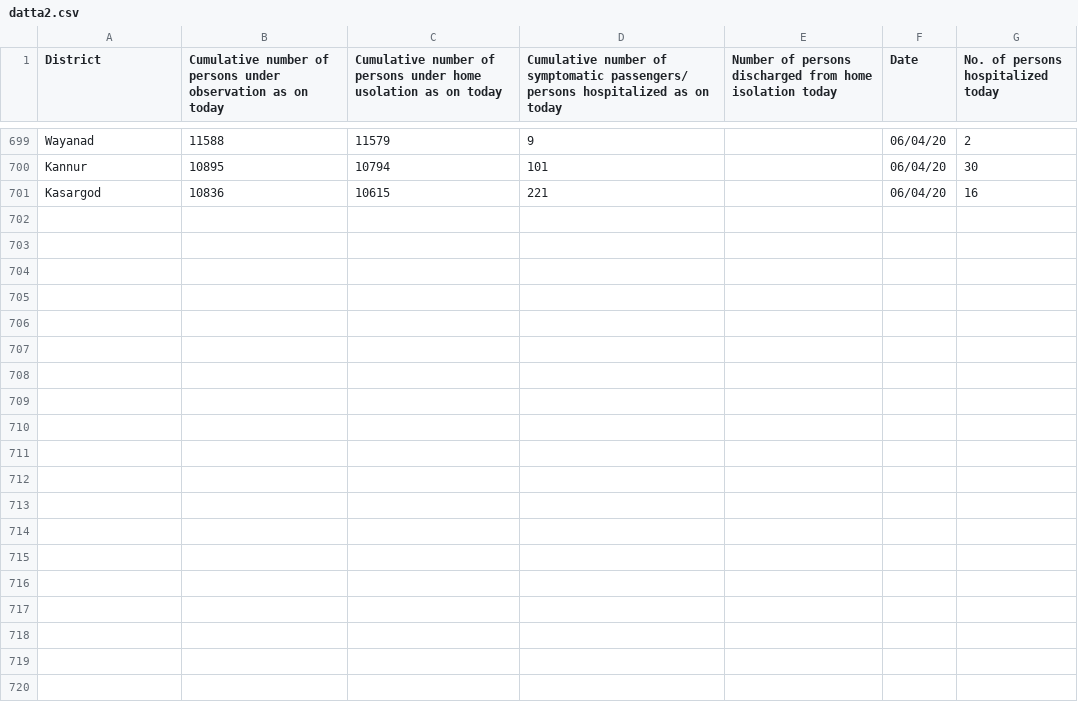
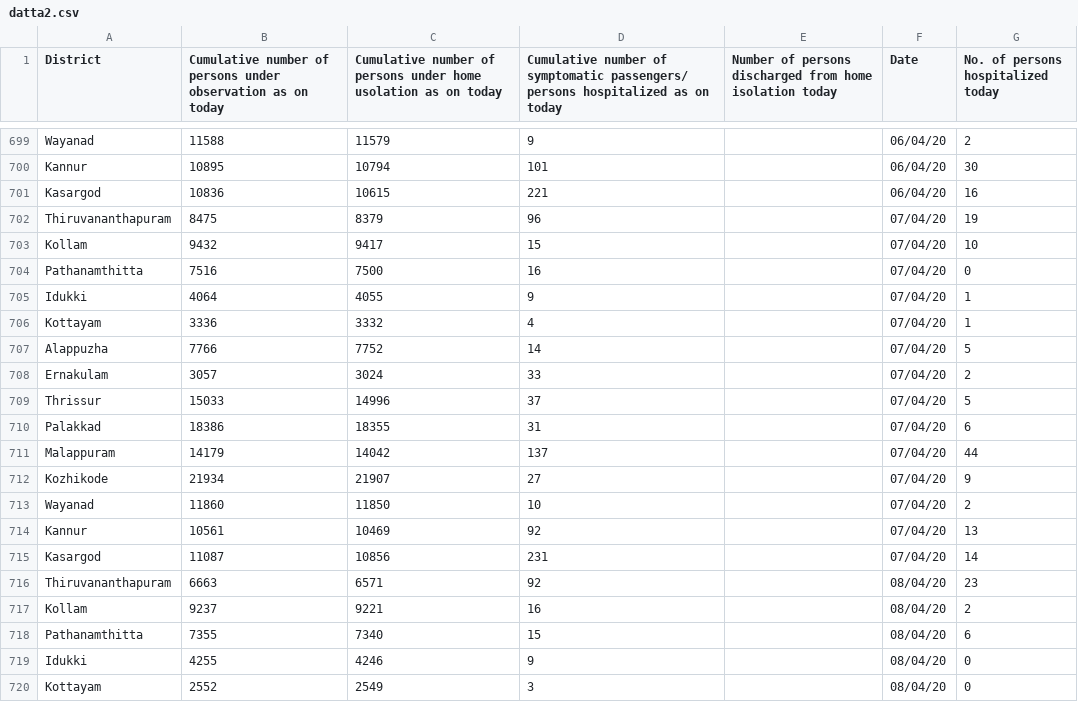
Before and after one commit to sandyiswell/covid19Kerala, a CSV file: datta2.csv, drawn as a sheet; only a part is shown, gaps mark what is left out; the diff covers the shown part only; the diff names each change by its address in the sheet, - before the commit and + after, or states it on an @@ line.

Commit message:
Add files via upload

```diff
--- a/datta2.csv
+++ b/datta2.csv
+row 702: Thiruvananthapuram | 8475 | 8379 | 96 |  | 07/04/20 | 19
+row 703: Kollam | 9432 | 9417 | 15 |  | 07/04/20 | 10
+row 704: Pathanamthitta | 7516 | 7500 | 16 |  | 07/04/20 | 0
+row 705: Idukki | 4064 | 4055 | 9 |  | 07/04/20 | 1
+row 706: Kottayam | 3336 | 3332 | 4 |  | 07/04/20 | 1
+row 707: Alappuzha | 7766 | 7752 | 14 |  | 07/04/20 | 5
+row 708: Ernakulam | 3057 | 3024 | 33 |  | 07/04/20 | 2
+row 709: Thrissur | 15033 | 14996 | 37 |  | 07/04/20 | 5
+row 710: Palakkad | 18386 | 18355 | 31 |  | 07/04/20 | 6
+row 711: Malappuram | 14179 | 14042 | 137 |  | 07/04/20 | 44
+row 712: Kozhikode | 21934 | 21907 | 27 |  | 07/04/20 | 9
+row 713: Wayanad | 11860 | 11850 | 10 |  | 07/04/20 | 2
+row 714: Kannur | 10561 | 10469 | 92 |  | 07/04/20 | 13
+row 715: Kasargod | 11087 | 10856 | 231 |  | 07/04/20 | 14
+row 716: Thiruvananthapuram | 6663 | 6571 | 92 |  | 08/04/20 | 23
+row 717: Kollam | 9237 | 9221 | 16 |  | 08/04/20 | 2
+row 718: Pathanamthitta | 7355 | 7340 | 15 |  | 08/04/20 | 6
+row 719: Idukki | 4255 | 4246 | 9 |  | 08/04/20 | 0
+row 720: Kottayam | 2552 | 2549 | 3 |  | 08/04/20 | 0
```
Also changed, not shown: 9 added rows elsewhere in this file.
